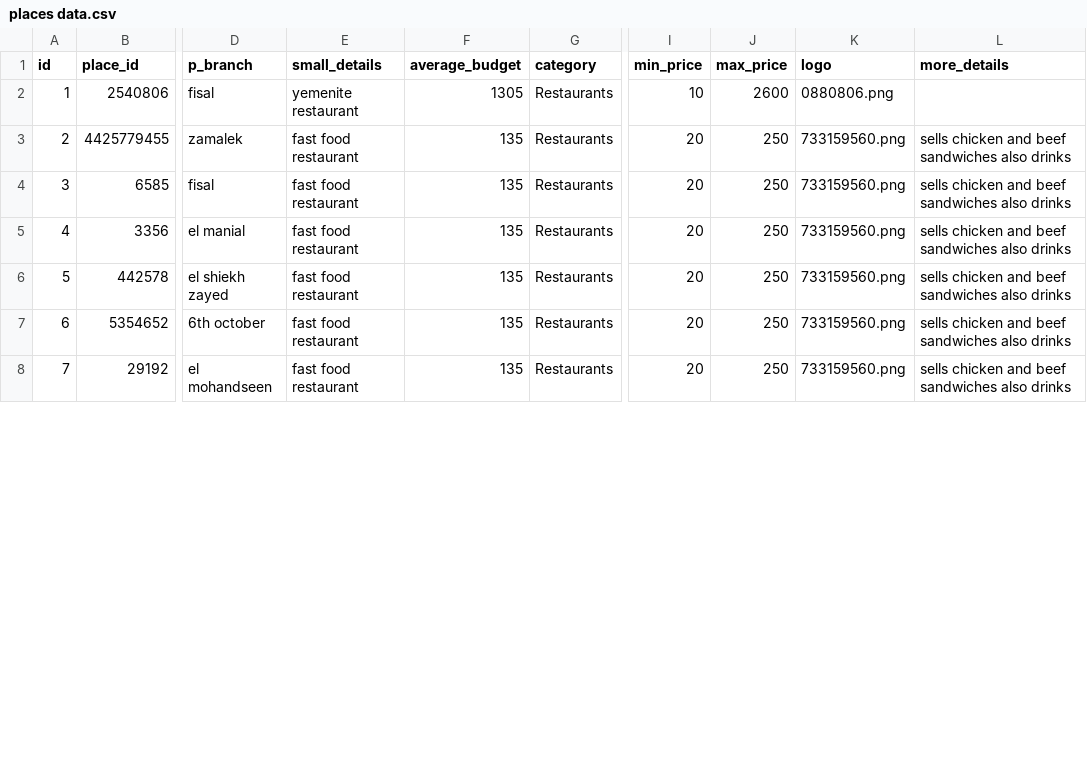
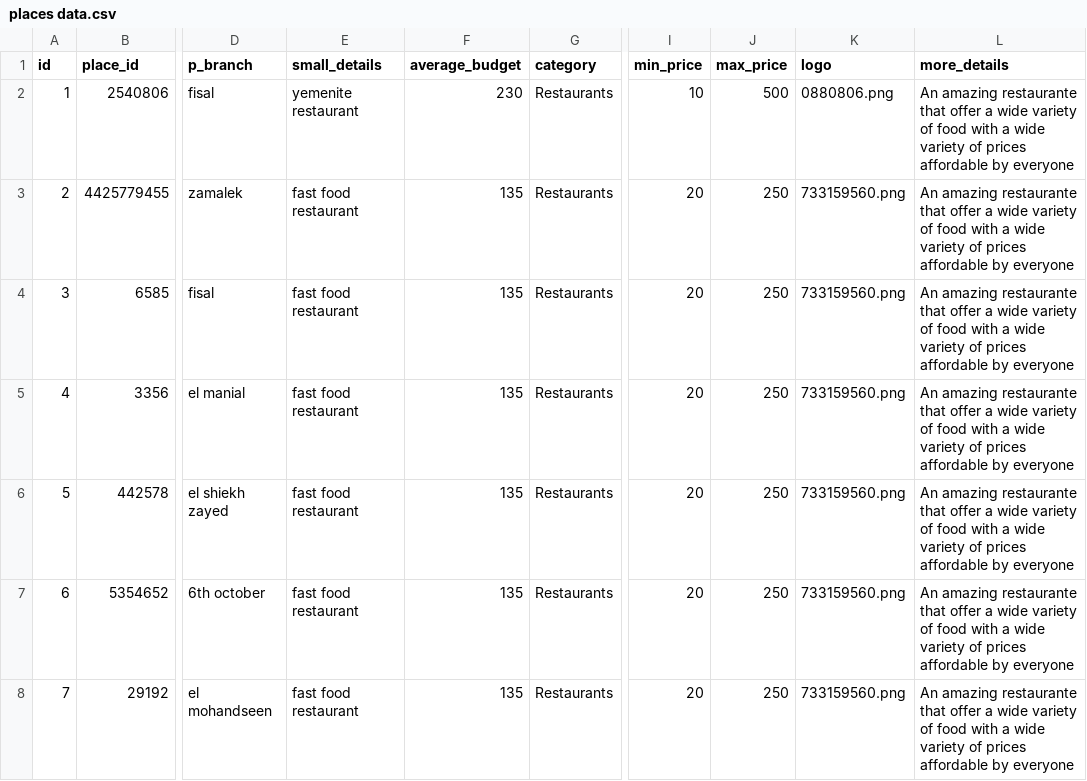
Before and after one commit to Duck-s-Row/Duck-s-Row.github.io, a CSV file: data entery/places data.csv, drawn as a sheet; only a part is shown, gaps mark what is left out; the diff covers the shown part only; the diff names each change by its address in the sheet, - before the commit and + after, or states it on an @@ line.

Commit message:
added a small amount of more details

```diff
--- a/data entery/places data.csv
+++ b/data entery/places data.csv
-F2 (average_budget): 1305
+F2 (average_budget): 230
-J2 (max_price): 2600
+J2 (max_price): 500
-L2 (more_details): (empty)
+L2 (more_details): An amazing restaurante that offer a wide variety of food with a wide variety of prices affordable by everyone
-L3:L8 (more_details): sells chicken and beef sandwiches also drinks
+L3:L8 (more_details): An amazing restaurante that offer a wide variety of food with a wide variety of prices affordable by everyone
```
Also changed, not shown: 43 edited cells elsewhere in this file.
